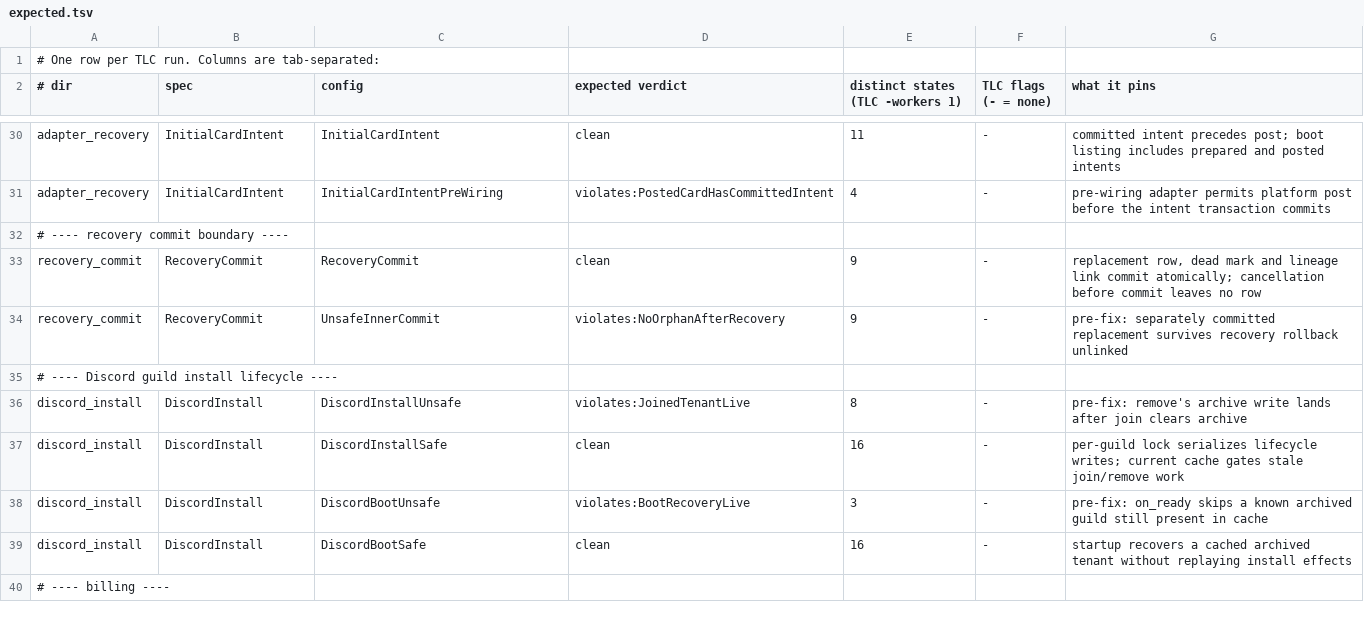
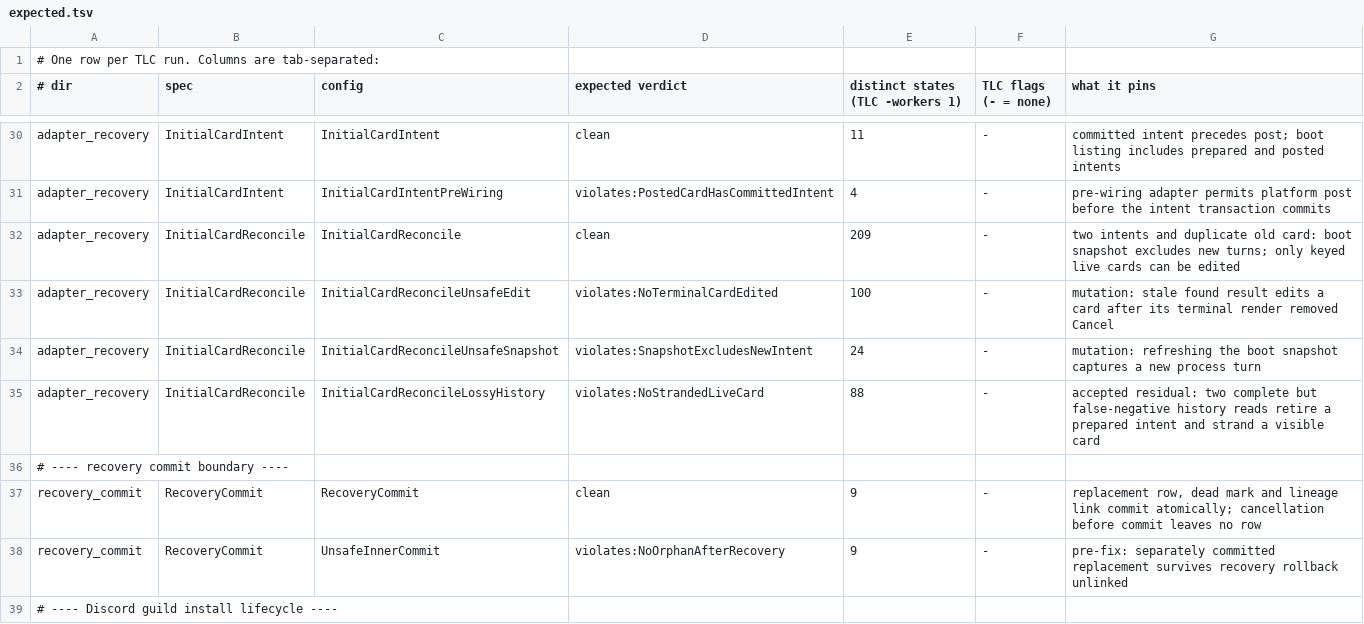
Before and after one commit to pymc-labs/daimon, a TSV file: formal/expected.tsv, drawn as a sheet; only a part is shown, gaps mark what is left out; the shorter side is filled out with more unchanged rows; the diff names each change by its address in the sheet, - before the commit and + after, or states it on an @@ line.

Commit message:
fix(discord): recover initial turn cards after restart (#281)
* fix(discord): persist initial turn card intents

* fix(discord): retire unposted turn card intents

* fix(discord): reconcile initial turn cards at boot

* fix(discord): preserve incomplete card recovery

* test(formal): model initial-card boot reconciliation

* test(discord): pin boot turn card snapshot

* docs: link initial-card reconciliation to adapter code

* docs: record initial-card recovery coverage and limits

* fix(discord): retire terminal card intents after binding exits

---------

Co-authored-by: Derick Wells <derick.wells@pymc-labs.com>

```diff
--- a/formal/expected.tsv
+++ b/formal/expected.tsv
+row 32: adapter_recovery | InitialCardReconcile | InitialCardReconcile | clean | 209 | - | two intents and duplicate old card: boot snapshot excludes new turns; only keyed live cards can be edited
+row 33: adapter_recovery | InitialCardReconcile | InitialCardReconcileUnsafeEdit | violates:NoTerminalCardEdited | 100 | - | mutation: stale found result edits a card after its terminal render removed Cancel
+row 34: adapter_recovery | InitialCardReconcile | InitialCardReconcileUnsafeSnapshot | violates:SnapshotExcludesNewIntent | 24 | - | mutation: refreshing the boot snapshot captures a new process turn
+row 35: adapter_recovery | InitialCardReconcile | InitialCardReconcileLossyHistory | violates:NoStrandedLiveCard | 88 | - | accepted residual: two complete but false-negative history reads retire a prepared intent and strand a visible card
```
Also changed, not shown: 16 other files.
